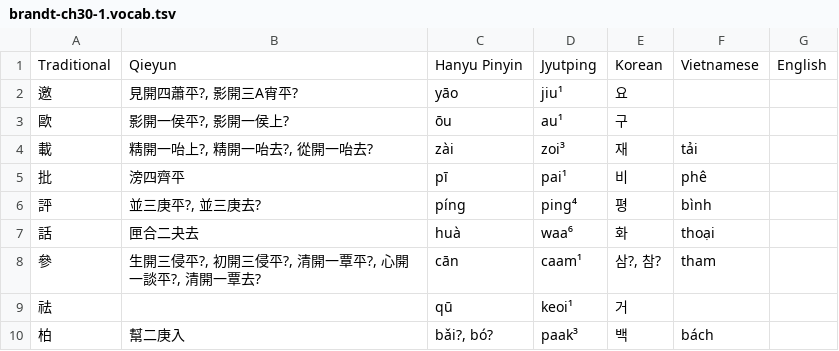
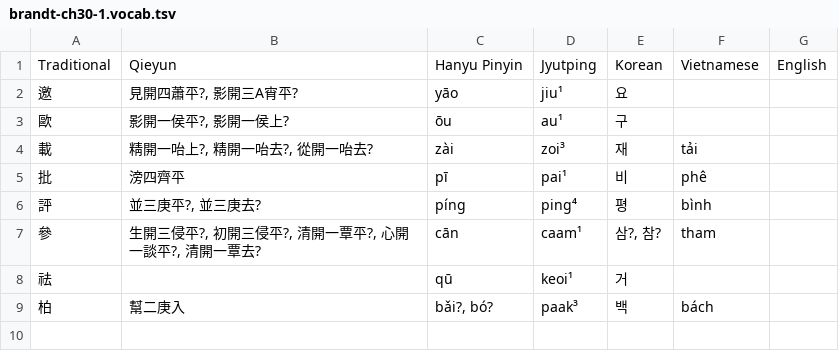
Before and after one commit to justinsilvestre/hanlib, a TSV file: texts/brandt-ch30-1.vocab.tsv, drawn as a sheet; the diff names each change by its address in the sheet, - before the commit and + after, or states it on an @@ line.

```diff
--- a/texts/brandt-ch30-1.vocab.tsv
+++ b/texts/brandt-ch30-1.vocab.tsv
-row 7: 話 | 匣合二夬去 | huà | waa⁶ | 화 | thoại
```
Also changed, not shown: texts/brandt-ch32-1.vocab.tsv, texts/brandt-ch34-1.vocab.tsv, 11 other files.
